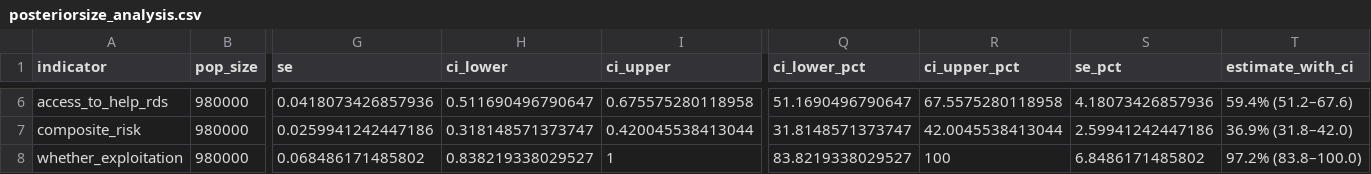
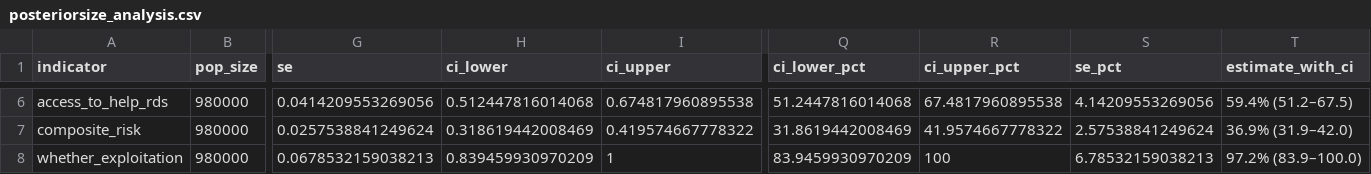
Before and after one commit to smoser11/DWeMSinUK, a CSV file: output/tables/posteriorsize_analysis.csv, drawn as a sheet; only a part is shown, gaps mark what is left out; the diff covers the shown part only; the diff names each change by its address in the sheet, - before the commit and + after, or states it on an @@ line.

```diff
--- a/output/tables/posteriorsize_analysis.csv
+++ b/output/tables/posteriorsize_analysis.csv
-G6 (se): 0.0418073426857936
+G6 (se): 0.0414209553269056
-H6 (ci_lower): 0.511690496790647
+H6 (ci_lower): 0.512447816014068
-I6 (ci_upper): 0.675575280118958
+I6 (ci_upper): 0.674817960895538
-Q6 (ci_lower_pct): 51.1690496790647
+Q6 (ci_lower_pct): 51.2447816014068
-R6 (ci_upper_pct): 67.5575280118958
+R6 (ci_upper_pct): 67.4817960895538
-S6 (se_pct): 4.18073426857936
+S6 (se_pct): 4.14209553269056
-T6 (estimate_with_ci): 59.4% (51.2–67.6)
+T6 (estimate_with_ci): 59.4% (51.2–67.5)
-G7 (se): 0.0259941242447186
+G7 (se): 0.0257538841249624
-H7 (ci_lower): 0.318148571373747
+H7 (ci_lower): 0.318619442008469
-I7 (ci_upper): 0.420045538413044
+I7 (ci_upper): 0.419574667778322
-Q7 (ci_lower_pct): 31.8148571373747
+Q7 (ci_lower_pct): 31.8619442008469
-R7 (ci_upper_pct): 42.0045538413044
+R7 (ci_upper_pct): 41.9574667778322
-S7 (se_pct): 2.59941242447186
+S7 (se_pct): 2.57538841249624
-T7 (estimate_with_ci): 36.9% (31.8–42.0)
+T7 (estimate_with_ci): 36.9% (31.9–42.0)
-G8 (se): 0.068486171485802
+G8 (se): 0.0678532159038213
-H8 (ci_lower): 0.838219338029527
+H8 (ci_lower): 0.839459930970209
-Q8 (ci_lower_pct): 83.8219338029527
+Q8 (ci_lower_pct): 83.9459930970209
-S8 (se_pct): 6.8486171485802
+S8 (se_pct): 6.78532159038213
-T8 (estimate_with_ci): 97.2% (83.8–100.0)
+T8 (estimate_with_ci): 97.2% (83.9–100.0)
```
Also changed, not shown: 28 edited cells elsewhere in this file, 2 other files.
